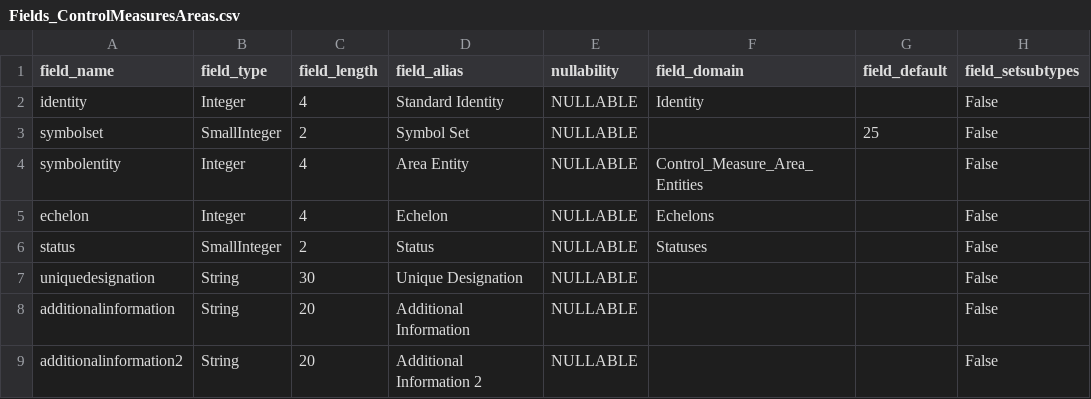
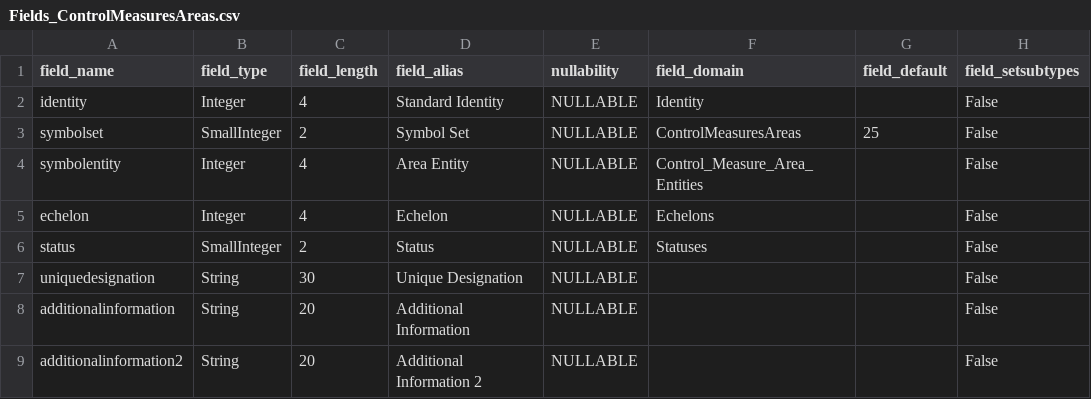
Before and after one commit to Esri/joint-military-symbology-xml, a CSV file: samples/military_feature_schemas/Fields_ControlMeasuresAreas.csv, drawn as a sheet; only a part is shown; the diff names each change by its address in the sheet, - before the commit and + after, or states it on an @@ line.

```diff
--- a/samples/military_feature_schemas/Fields_ControlMeasuresAreas.csv
+++ b/samples/military_feature_schemas/Fields_ControlMeasuresAreas.csv
-F3 (field_domain): (empty)
+F3 (field_domain): ControlMeasuresAreas
```
Also changed, not shown: samples/military_feature_schemas/Fields_ControlMeasuresLines.csv, samples/military_feature_schemas/Fields_ControlMeasuresPoints.csv, 19 other files.
